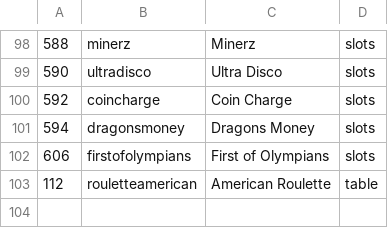
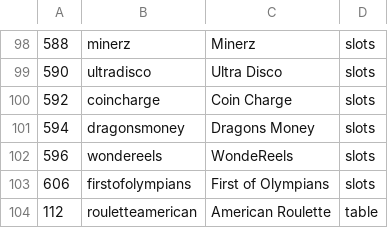
Before and after one commit to tecnodata2015/slots, a CSV file: platipus.csv, drawn as a sheet; only a part is shown, gaps mark what is left out.

```diff
--- a/platipus.csv
+++ b/platipus.csv
@@ -101,2 +101,3 @@
 594,dragonsmoney,Dragons Money,slots
+596,wondereels,WondeReels,slots
 606,firstofolympians,First of Olympians,slots
```
Also changed, not shown: 1 other file.
